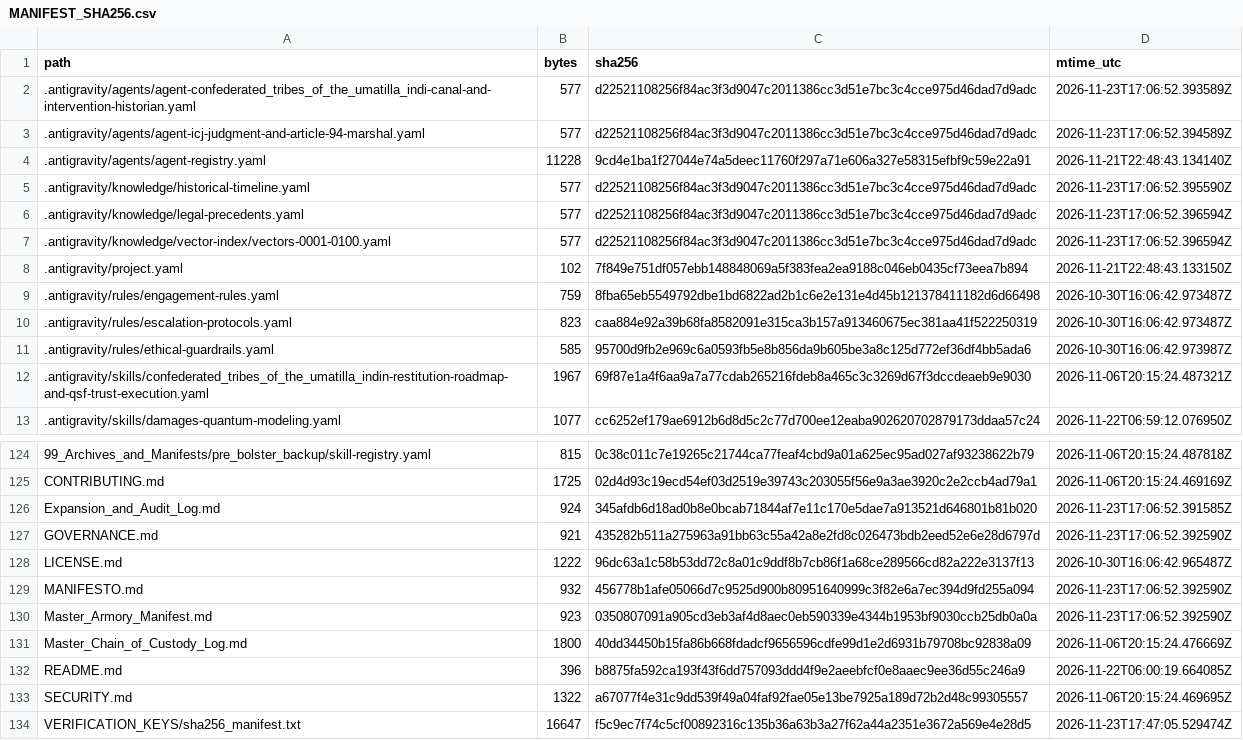
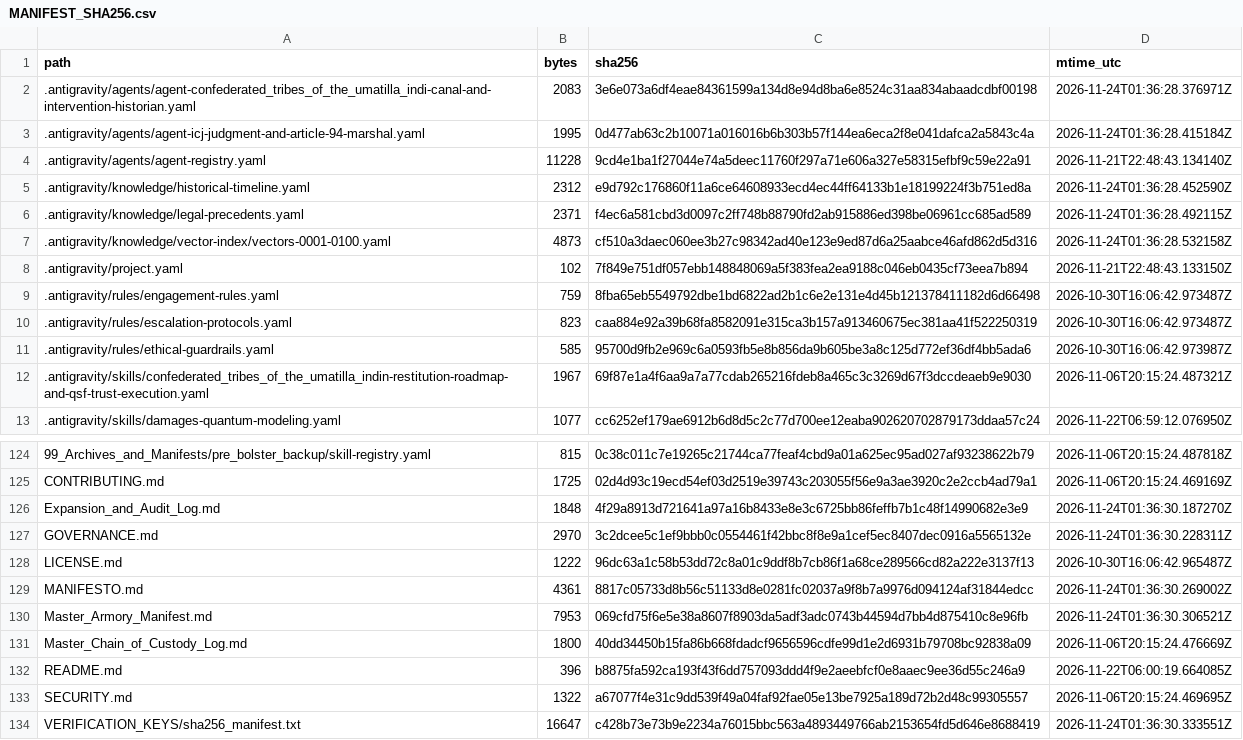
Before and after one commit to GlobalRestitutionAlliance/turtle-island-us-or-confederated-tribes-of-the-umatilla-indi-master-litigation, a CSV file: 99_Archives_and_Manifests/MANIFEST_SHA256.csv, drawn as a sheet; only a part is shown, gaps mark what is left out; the diff covers the shown part only.

```diff
--- a/99_Archives_and_Manifests/MANIFEST_SHA256.csv
+++ b/99_Archives_and_Manifests/MANIFEST_SHA256.csv
@@ -1,8 +1,8 @@
 path,bytes,sha256,mtime_utc
-.antigravity/agents/agent-confederated_tribes_of_the_umatilla_indi-canal-and-intervention-historian.yaml,577,d22521108256f84ac3f3d9047c2011386cc3d51e7bc3c4cce975d46dad7d9adc,2026-11-23T17:06:52.393589Z
-.antigravity/agents/agent-icj-judgment-and-article-94-marshal.yaml,577,d22521108256f84ac3f3d9047c2011386cc3d51e7bc3c4cce975d46dad7d9adc,2026-11-23T17:06:52.394589Z
+.antigravity/agents/agent-confederated_tribes_of_the_umatilla_indi-canal-and-intervention-historian.yaml,2083,3e6e073a6df4eae84361599a134d8e94d8ba6e8524c31aa834abaadcdbf00198,2026-11-24T01:36:28.376971Z
+.antigravity/agents/agent-icj-judgment-and-article-94-marshal.yaml,1995,0d477ab63c2b10071a016016b6b303b57f144ea6eca2f8e041dafca2a5843c4a,2026-11-24T01:36:28.415184Z
 .antigravity/agents/agent-registry.yaml,11228,9cd4e1ba1f27044e74a5deec11760f297a71e606a327e58315efbf9c59e22a91,2026-11-21T22:48:43.134140Z
-.antigravity/knowledge/historical-timeline.yaml,577,d22521108256f84ac3f3d9047c2011386cc3d51e7bc3c4cce975d46dad7d9adc,2026-11-23T17:06:52.395590Z
-.antigravity/knowledge/legal-precedents.yaml,577,d22521108256f84ac3f3d9047c2011386cc3d51e7bc3c4cce975d46dad7d9adc,2026-11-23T17:06:52.396594Z
-.antigravity/knowledge/vector-index/vectors-0001-0100.yaml,577,d22521108256f84ac3f3d9047c2011386cc3d51e7bc3c4cce975d46dad7d9adc,2026-11-23T17:06:52.396594Z
+.antigravity/knowledge/historical-timeline.yaml,2312,e9d792c176860f11a6ce64608933ecd4ec44ff64133b1e18199224f3b751ed8a,2026-11-24T01:36:28.452590Z
+.antigravity/knowledge/legal-precedents.yaml,2371,f4ec6a581cbd3d0097c2ff748b88790fd2ab915886ed398be06961cc685ad589,2026-11-24T01:36:28.492115Z
+.antigravity/knowledge/vector-index/vectors-0001-0100.yaml,4873,cf510a3daec060ee3b27c98342ad40e123e9ed87d6a25aabce46afd862d5d316,2026-11-24T01:36:28.532158Z
 .antigravity/project.yaml,102,7f849e751df057ebb148848069a5f383fea2ea9188c046eb0435cf73eea7b894,2026-11-21T22:48:43.133150Z
@@ -125,7 +125,7 @@ path,bytes,sha256,mtime_utc
 CONTRIBUTING.md,1725,02d4d93c19ecd54ef03d2519e39743c203055f56e9a3ae3920c2e2ccb4ad79a1,2026-11-06T20:15:24.469169Z
-Expansion_and_Audit_Log.md,924,345afdb6d18ad0b8e0bcab71844af7e11c170e5dae7a913521d646801b81b020,2026-11-23T17:06:52.391585Z
-GOVERNANCE.md,921,435282b511a275963a91bb63c55a42a8e2fd8c026473bdb2eed52e6e28d6797d,2026-11-23T17:06:52.392590Z
+Expansion_and_Audit_Log.md,1848,4f29a8913d721641a97a16b8433e8e3c6725bb86feffb7b1c48f14990682e3e9,2026-11-24T01:36:30.187270Z
+GOVERNANCE.md,2970,3c2dcee5c1ef9bbb0c0554461f42bbc8f8e9a1cef5ec8407dec0916a5565132e,2026-11-24T01:36:30.228311Z
 LICENSE.md,1222,96dc63a1c58b53dd72c8a01c9ddf8b7cb86f1a68ce289566cd82a222e3137f13,2026-10-30T16:06:42.965487Z
-MANIFESTO.md,932,456778b1afe05066d7c9525d900b80951640999c3f82e6a7ec394d9fd255a094,2026-11-23T17:06:52.392590Z
-Master_Armory_Manifest.md,923,0350807091a905cd3eb3af4d8aec0eb590339e4344b1953bf9030ccb25db0a0a,2026-11-23T17:06:52.392590Z
+MANIFESTO.md,4361,8817c05733d8b56c51133d8e0281fc02037a9f8b7a9976d094124af31844edcc,2026-11-24T01:36:30.269002Z
+Master_Armory_Manifest.md,7953,069cfd75f6e5e38a8607f8903da5adf3adc0743b44594d7bb4d875410c8e96fb,2026-11-24T01:36:30.306521Z
 Master_Chain_of_Custody_Log.md,1800,40dd34450b15fa86b668fdadcf9656596cdfe99d1e2d6931b79708bc92838a09,2026-11-06T20:15:24.476669Z
@@ -133,2 +133,2 @@ README.md,396,b8875fa592ca193f43f6dd757093ddd4f9e2aeebfcf0e8aaec9ee36d55c246a9,2
 SECURITY.md,1322,a67077f4e31c9dd539f49a04faf92fae05e13be7925a189d72b2d48c99305557,2026-11-06T20:15:24.469695Z
-VERIFICATION_KEYS/sha256_manifest.txt,16647,f5c9ec7f74c5cf00892316c135b36a63b3a27f62a44a2351e3672a569e4e28d5,2026-11-23T17:47:05.529474Z
+VERIFICATION_KEYS/sha256_manifest.txt,16647,c428b73e73b9e2234a76015bbc563a4893449766ab2153654fd5d646e8688419,2026-11-24T01:36:30.333551Z
```
Also changed, not shown: 81 edited cells elsewhere in this file, 37 other files.
